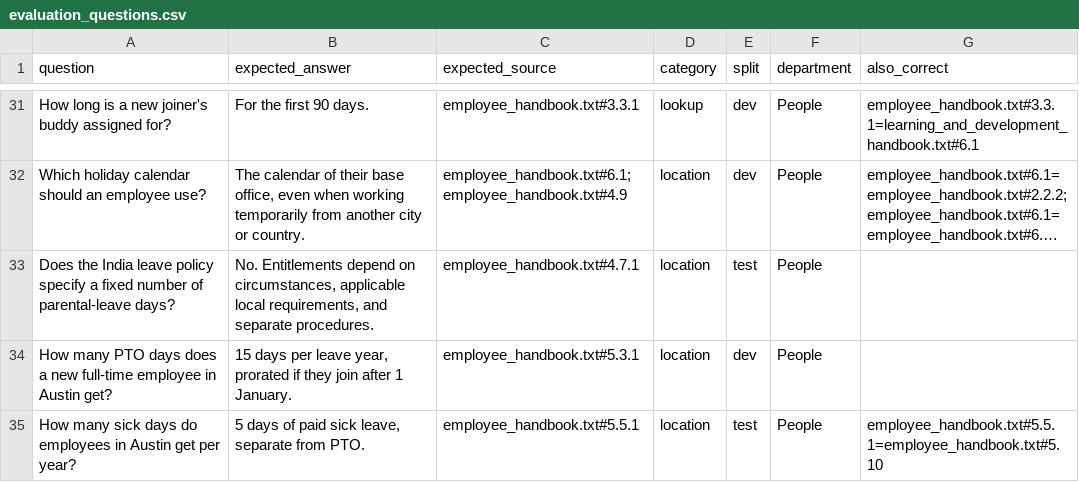
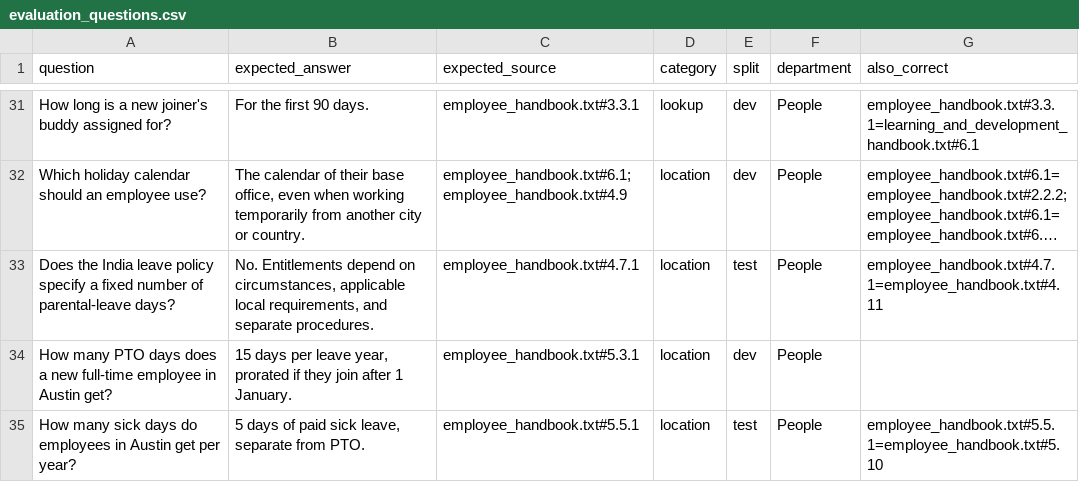
Before and after one commit to godspeed-7/AI, a CSV file: ams-data/evaluation_questions.csv, drawn as a sheet; only a part is shown, gaps mark what is left out; long unchanged cells end in …; the diff names each change by its address in the sheet, - before the commit and + after, or states it on an @@ line.

```diff
--- a/ams-data/evaluation_questions.csv
+++ b/ams-data/evaluation_questions.csv
-G33 (also_correct): (empty)
+G33 (also_correct): employee_handbook.txt#4.7.1=employee_handbook.txt#4.11
```
Also changed, not shown: 3 other files.
